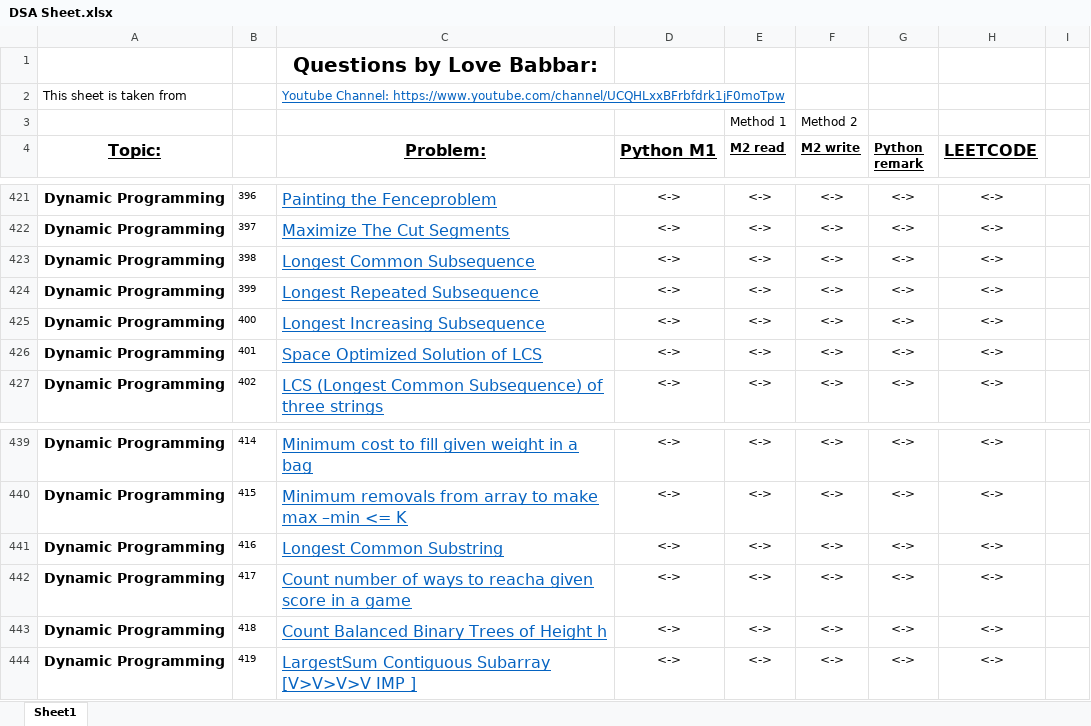
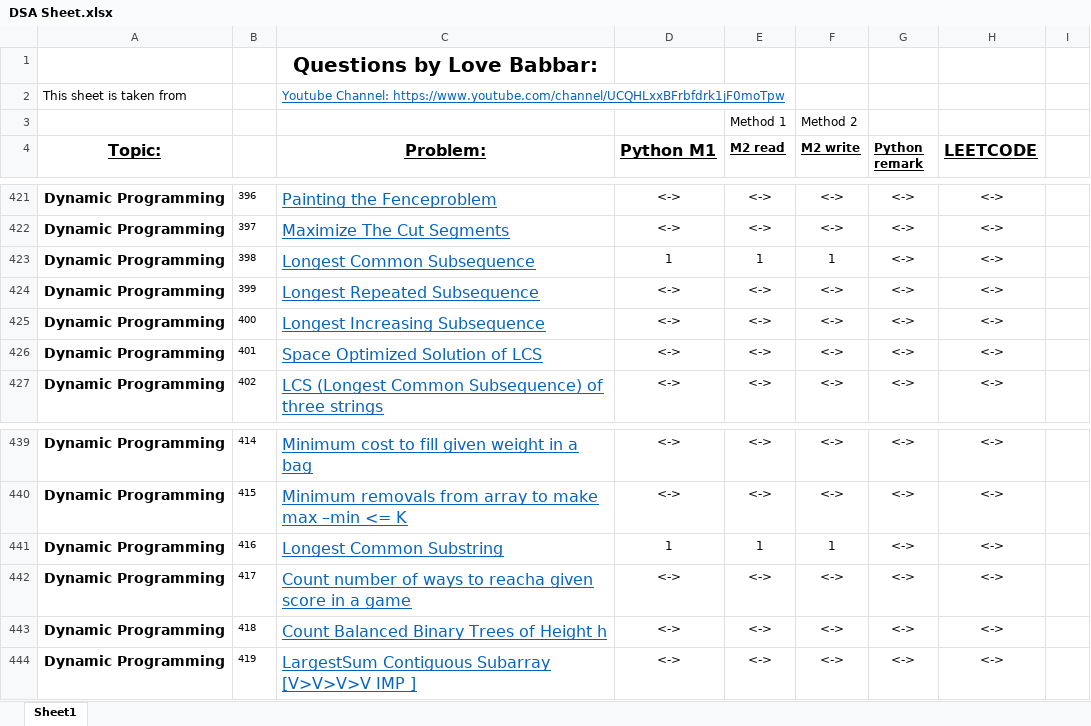
Before and after one commit to abhijitgawai/Data_Structures_and_Algorithms_Questions, an Excel workbook: DSA Sheet.xlsx, sheet Sheet1, drawn as a sheet; only a part is shown, gaps mark what is left out; values as stored, in another font and other column widths than the file's, no borders; the diff names each change by its address in the sheet, - before the commit and + after, or states it on an @@ line.

```diff
--- a/DSA Sheet.xlsx (sheet Sheet1)
+++ b/DSA Sheet.xlsx (sheet Sheet1)
-D423 (Python M1): <->
+D423 (Python M1): 1
-E423 (M2 read): <->
+E423 (M2 read): 1
-F423 (M2 write): <->
+F423 (M2 write): 1
-D441 (Python M1): <->
+D441 (Python M1): 1
-E441 (M2 read): <->
+E441 (M2 read): 1
-F441 (M2 write): <->
+F441 (M2 write): 1
```
Also changed, not shown: 1 other file.
